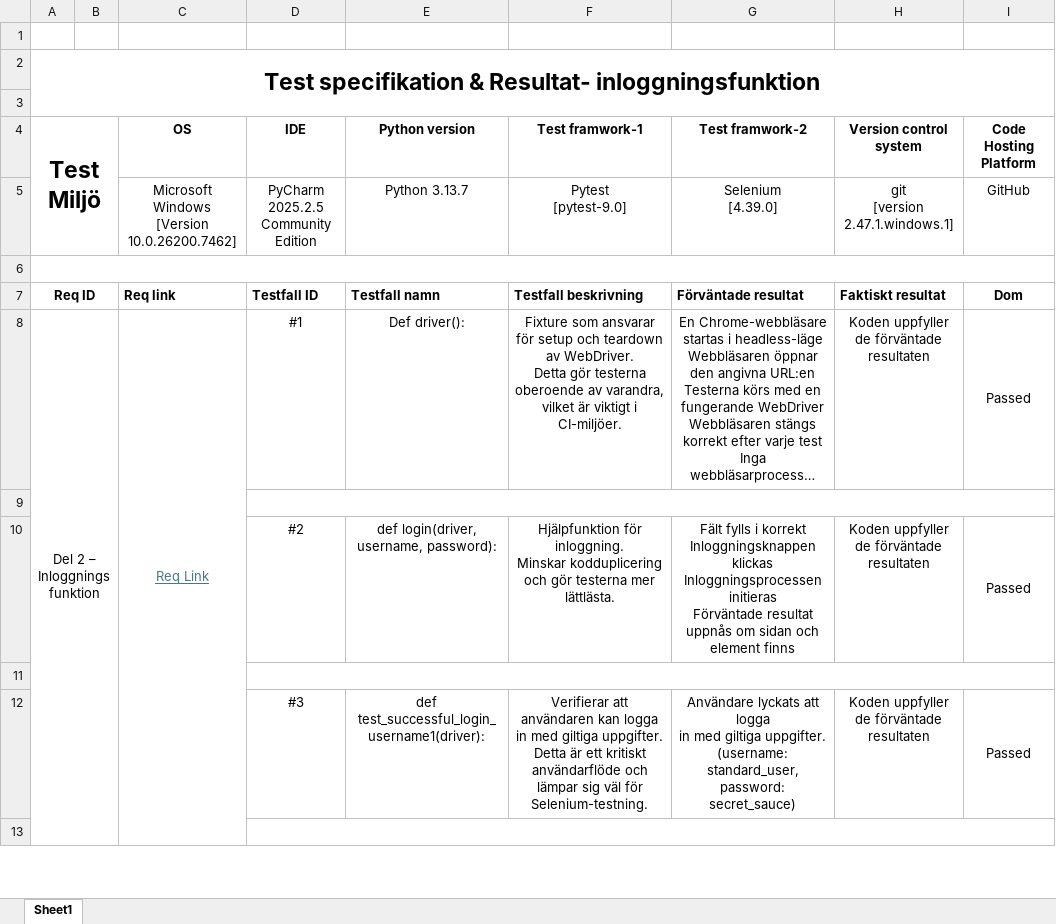
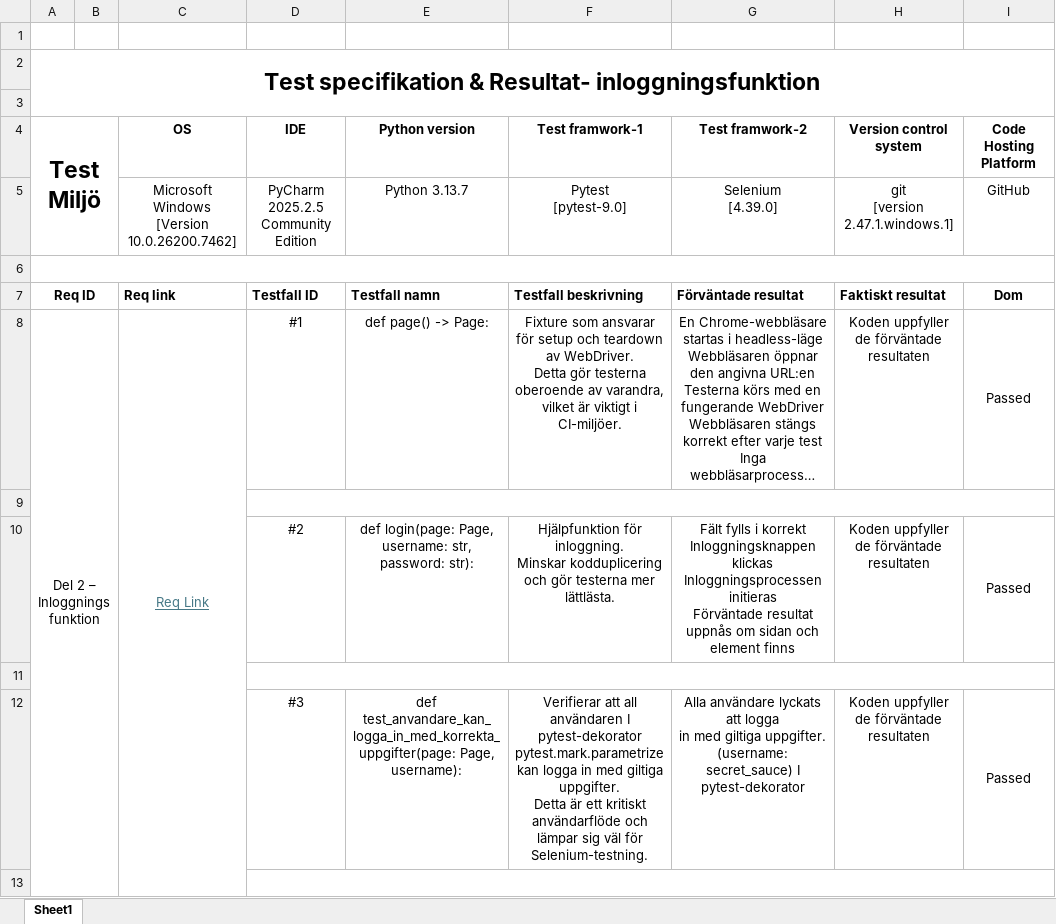
Before and after one commit to Ebesoh/InlamningsUppgift_TA, an Excel workbook: Del_1-Rapport/Test_Specifikation_Inloggningsfunktion.xlsx, sheet Sheet1, drawn as a sheet; only a part is shown; long unchanged cells end in …; values as stored, in another font and other column widths than the file's, no borders; ↵ is a line break in a cell; the diff covers the shown part only; the diff names each change by its address in the sheet, - before the commit and + after, or states it on an @@ line.

Commit message:
Test specification updated

```diff
--- a/Del_1-Rapport/Test_Specifikation_Inloggningsfunktion.xlsx (sheet Sheet1)
+++ b/Del_1-Rapport/Test_Specifikation_Inloggningsfunktion.xlsx (sheet Sheet1)
-E8 (Python version): Def driver():
+E8 (Python version): def page() -> Page:
-E10 (Python version): def login(driver, username, password):
+E10 (Python version): def login(page: Page, username: str, password: str):
-E12 (Python version): def test_successful_login_username1(driver):
+E12 (Python version): def test_anvandare_kan_logga_in_med_korrekta_uppgifter(page: Page, username):
-F12 (Test framwork-1): Verifierar att användaren kan logga…
+F12 (Test framwork-1): Verifierar att all användaren I pytest-dekorator pytest.mark.parametrize kan logga…
-G12 (Test framwork-2): Användare lyckats att logga ↵ in med giltiga uppgifter. ↵ (username: standard_user, ↵ password: secret_sauce)
+G12 (Test framwork-2): Alla användare lyckats att logga ↵ in med giltiga uppgifter. ↵ (username: secret_sauce) I pytest-dekorator
```
Also changed, not shown: 14 removed rows and 21 edited cells elsewhere in this sheet.
